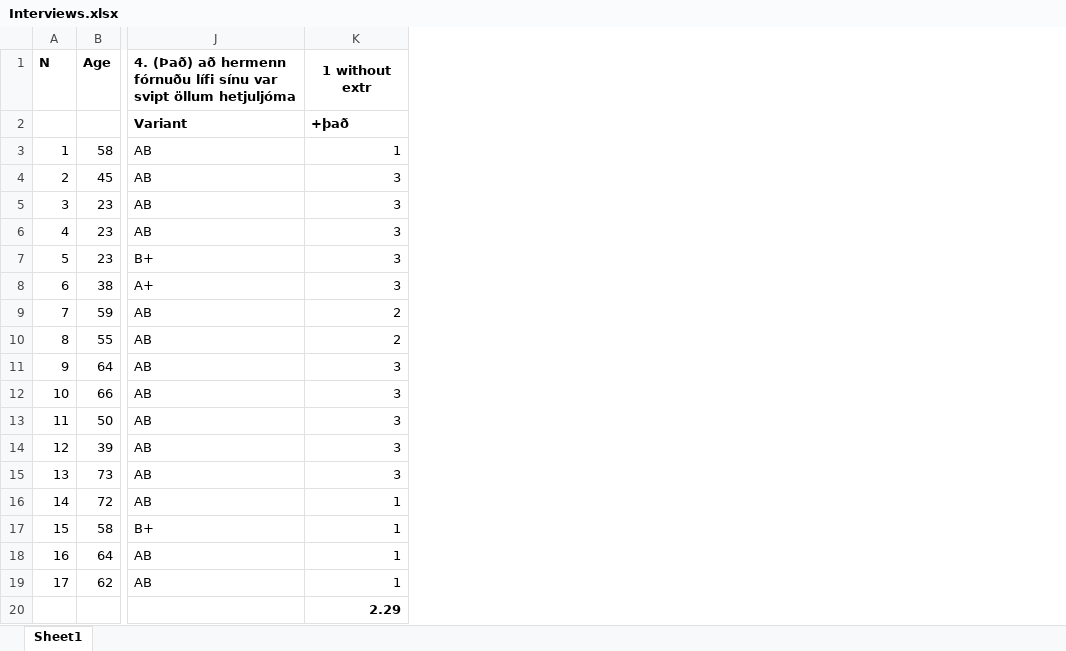
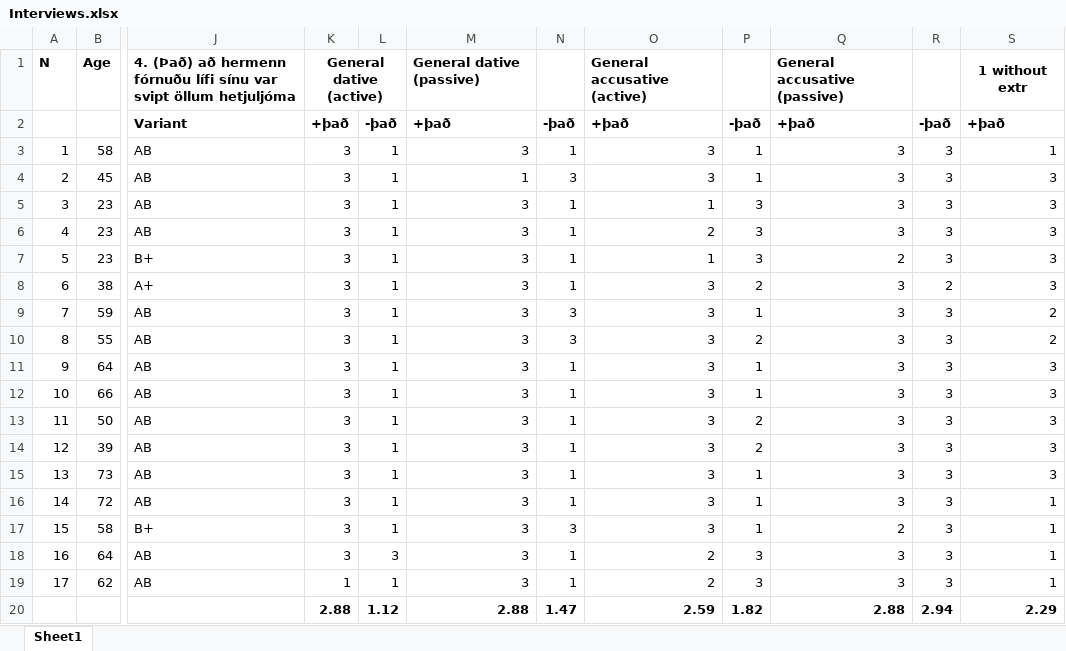
Before and after one commit to mirkogarofalo/icenomcl, an Excel workbook: questionnaires/Interviews.xlsx, sheet Sheet1, drawn as a sheet; only a part is shown, gaps mark what is left out; values as stored, in another font and other column widths than the file's, no borders; charts and pictures not drawn; the diff names each change by its address in the sheet, - before the commit and + after, or states it on an @@ line.

Commit message:
Add files via upload

```diff
--- a/questionnaires/Interviews.xlsx (sheet Sheet1)
+++ b/questionnaires/Interviews.xlsx (sheet Sheet1)
+column K, rows 1-20: General dative (active) | +það | 3 | 3 | 3 | 3 | 3 | 3 | 3 | 3 | 3 | 3 | 3 | 3 | 3 | 3 | 3 | 3 | 1 | 2.88
+column L, rows 2-20: -það | 1 | 1 | 1 | 1 | 1 | 1 | 1 | 1 | 1 | 1 | 1 | 1 | 1 | 1 | 1 | 3 | 1 | 1.12
+column M, rows 1-20: General dative (passive) | +það | 3 | 1 | 3 | 3 | 3 | 3 | 3 | 3 | 3 | 3 | 3 | 3 | 3 | 3 | 3 | 3 | 3 | 2.88
+column N, rows 2-20: -það | 1 | 3 | 1 | 1 | 1 | 1 | 3 | 3 | 1 | 1 | 1 | 1 | 1 | 1 | 3 | 1 | 1 | 1.47
+column O, rows 1-20: General accusative (active) | +það | 3 | 3 | 1 | 2 | 1 | 3 | 3 | 3 | 3 | 3 | 3 | 3 | 3 | 3 | 3 | 2 | 2 | 2.59
+column P, rows 2-20: -það | 1 | 1 | 3 | 3 | 3 | 2 | 1 | 2 | 1 | 1 | 2 | 2 | 1 | 1 | 1 | 3 | 3 | 1.82
+column Q, rows 1-20: General accusative (passive) | +það | 3 | 3 | 3 | 3 | 2 | 3 | 3 | 3 | 3 | 3 | 3 | 3 | 3 | 3 | 2 | 3 | 3 | 2.88
+column R, rows 2-20: -það | 3 | 3 | 3 | 3 | 3 | 2 | 3 | 3 | 3 | 3 | 3 | 3 | 3 | 3 | 3 | 3 | 3 | 2.94
```
Also changed, not shown: formulas that keep their value, charts or pictures.
